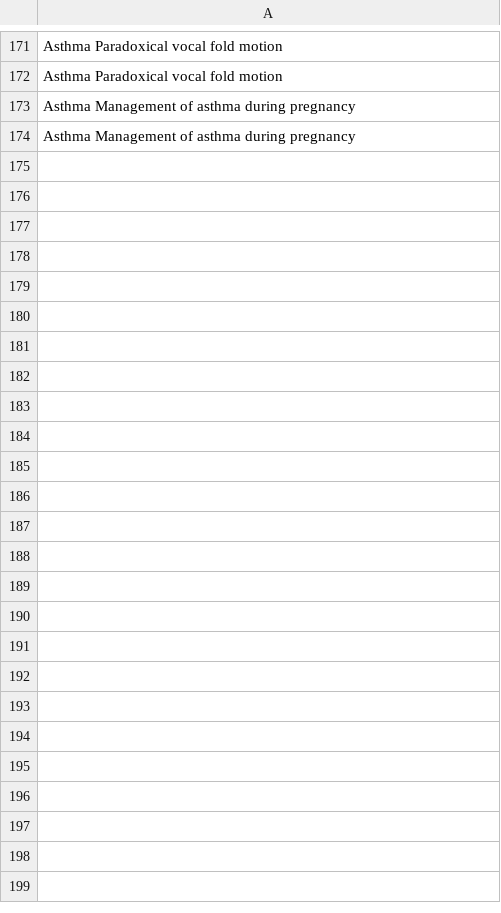
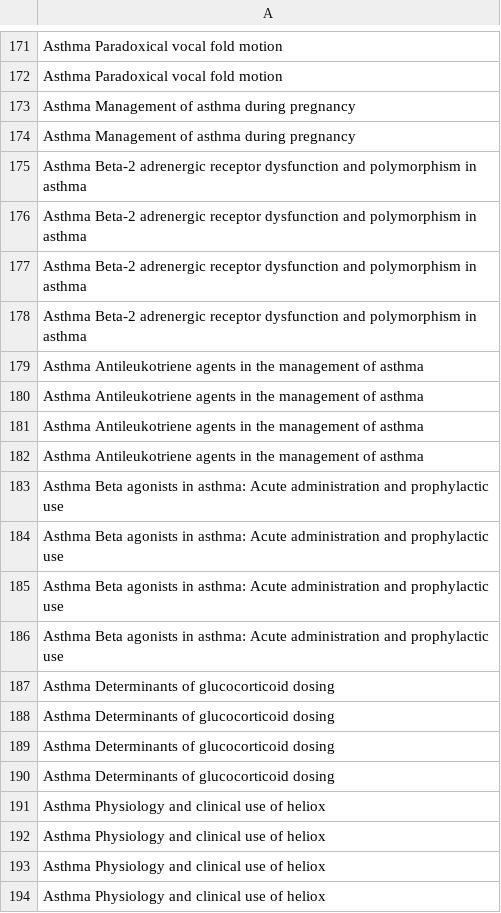
Before and after one commit to shubham-rateria/cs-5787-final-project, a CSV file: data/csv/process_log.csv, drawn as a sheet; only a part is shown, gaps mark what is left out; the diff covers the shown part only; the diff names each change by its address in the sheet, - before the commit and + after, or states it on an @@ line.

```diff
--- a/data/csv/process_log.csv
+++ b/data/csv/process_log.csv
+row 175: Asthma Beta-2 adrenergic receptor dysfunction and polymorphism in asthma
+row 176: Asthma Beta-2 adrenergic receptor dysfunction and polymorphism in asthma
+row 177: Asthma Beta-2 adrenergic receptor dysfunction and polymorphism in asthma
+row 178: Asthma Beta-2 adrenergic receptor dysfunction and polymorphism in asthma
+row 179: Asthma Antileukotriene agents in the management of asthma
+row 180: Asthma Antileukotriene agents in the management of asthma
+row 181: Asthma Antileukotriene agents in the management of asthma
+row 182: Asthma Antileukotriene agents in the management of asthma
+row 183: Asthma Beta agonists in asthma: Acute administration and prophylactic use
+row 184: Asthma Beta agonists in asthma: Acute administration and prophylactic use
+row 185: Asthma Beta agonists in asthma: Acute administration and prophylactic use
+row 186: Asthma Beta agonists in asthma: Acute administration and prophylactic use
+row 187: Asthma Determinants of glucocorticoid dosing
+row 188: Asthma Determinants of glucocorticoid dosing
+row 189: Asthma Determinants of glucocorticoid dosing
+row 190: Asthma Determinants of glucocorticoid dosing
+row 191: Asthma Physiology and clinical use of heliox
+row 192: Asthma Physiology and clinical use of heliox
+row 193: Asthma Physiology and clinical use of heliox
+row 194: Asthma Physiology and clinical use of heliox
```
Also changed, not shown: 64 added rows elsewhere in this file, 3 other files.
